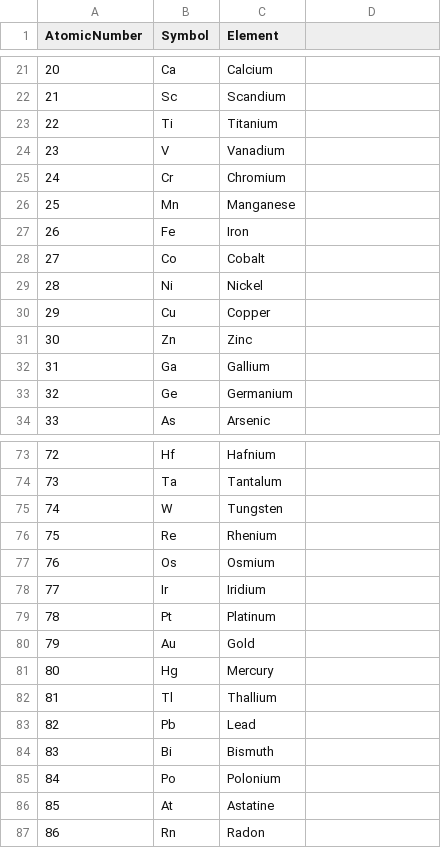
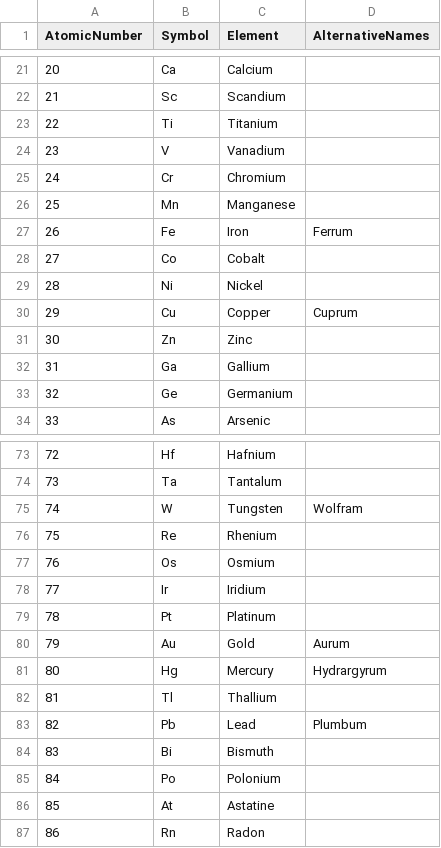
Before and after one commit to AgonJR/Parx, a CSV file: Assets/Data/Names/Elements.csv, drawn as a sheet; only a part is shown, gaps mark what is left out; the diff covers the shown part only.

Commit message:
Added Extra Names to Elements Data

```diff
--- a/Assets/Data/Names/Elements.csv
+++ b/Assets/Data/Names/Elements.csv
@@ -1 +1 @@
-AtomicNumber,Symbol,Element
+AtomicNumber,Symbol,Element,AlternativeNames
@@ -27 +27 @@ AtomicNumber,Symbol,Element
-26,Fe,Iron
+26,Fe,Iron,Ferrum
@@ -30 +30 @@ AtomicNumber,Symbol,Element
-29,Cu,Copper
+29,Cu,Copper,Cuprum
@@ -75 +75 @@ AtomicNumber,Symbol,Element
-74,W,Tungsten
+74,W,Tungsten,Wolfram
@@ -80,2 +80,2 @@ AtomicNumber,Symbol,Element
-79,Au,Gold
-80,Hg,Mercury
+79,Au,Gold,Aurum
+80,Hg,Mercury,Hydrargyrum
@@ -83 +83 @@ AtomicNumber,Symbol,Element
-82,Pb,Lead
+82,Pb,Lead,Plumbum
```
Also changed, not shown: 9 edited cells elsewhere in this file.
